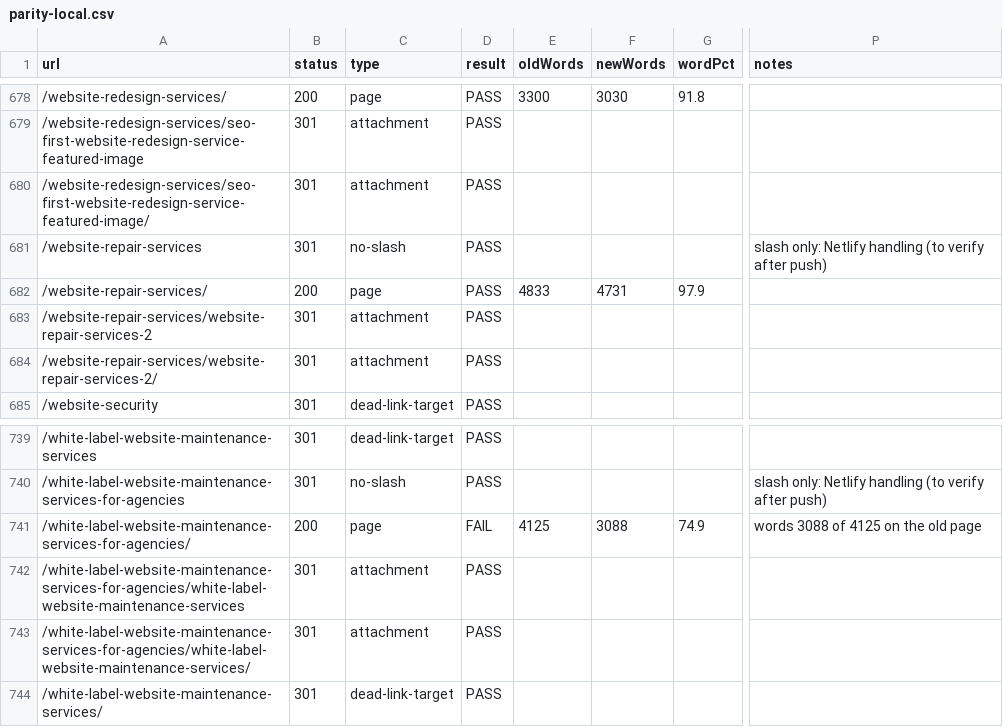
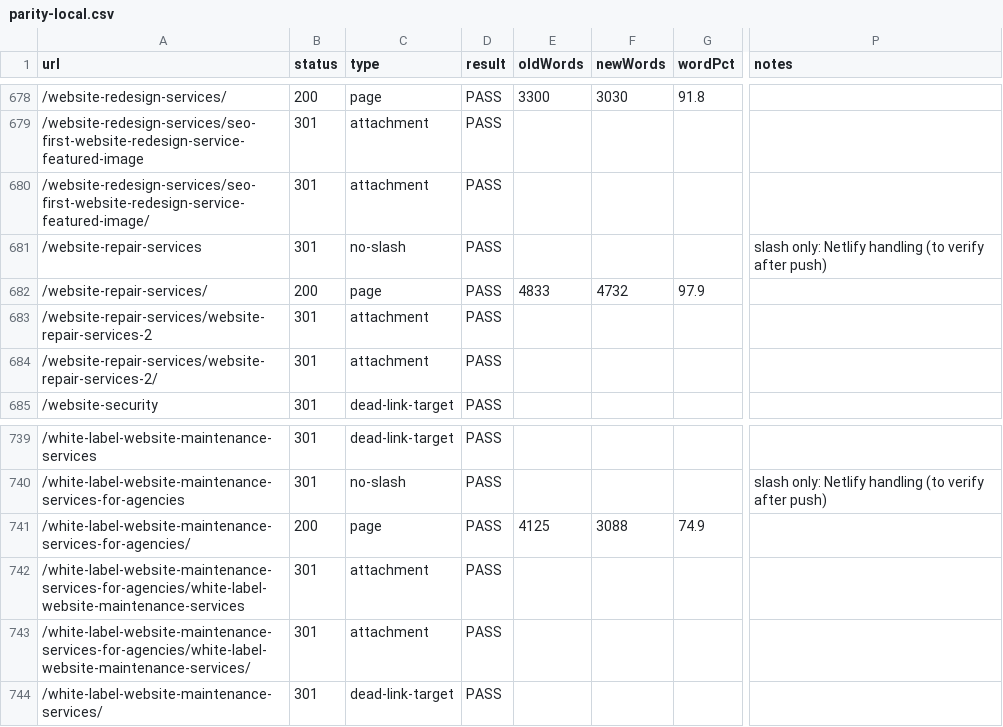
Before and after one commit to mobinul1001/ZamiMobin001-wms, a CSV file: reports/parity-local.csv, drawn as a sheet; only a part is shown, gaps mark what is left out; the diff names each change by its address in the sheet, - before the commit and + after, or states it on an @@ line.

```diff
--- a/reports/parity-local.csv
+++ b/reports/parity-local.csv
-F682 (newWords): 4731
+F682 (newWords): 4732
-D741 (result): FAIL
+D741 (result): PASS
-P741 (notes): words 3088 of 4125 on the old page
+P741 (notes): (empty)
```
Also changed, not shown: 10 other files.
